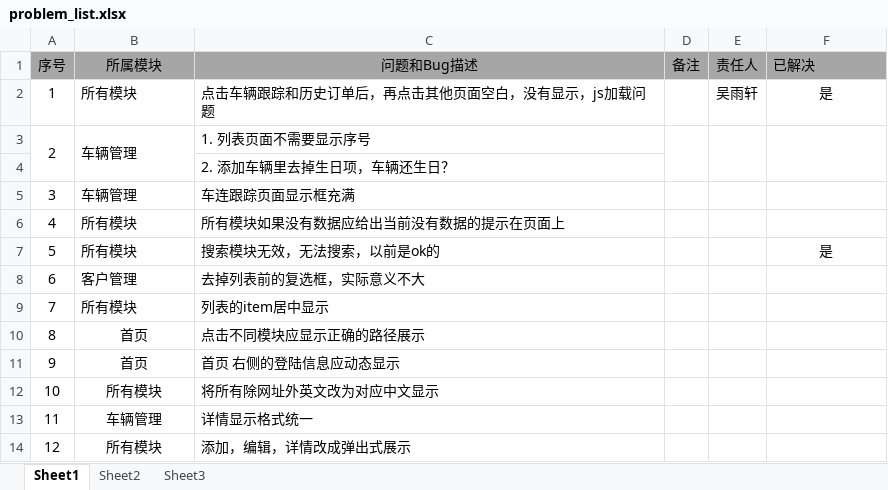
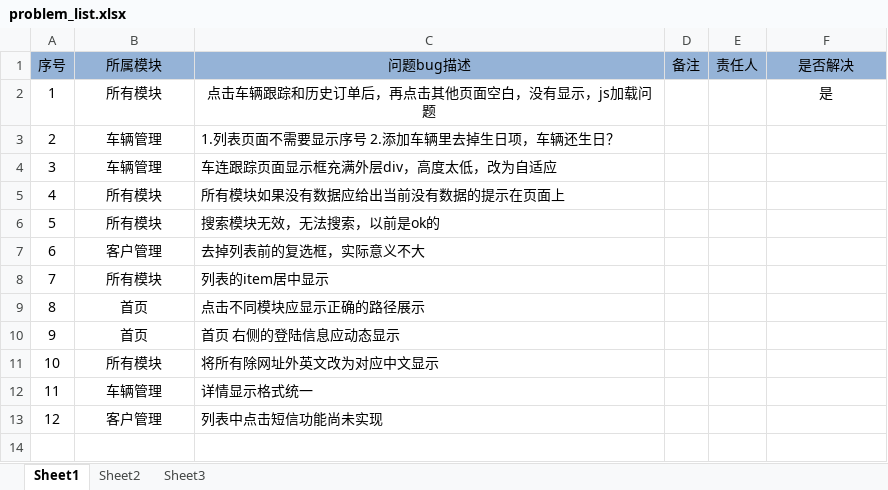
Before and after one commit to huhuo/car-rental, an Excel workbook: car-document/problem_list.xlsx, sheet Sheet1, drawn as a sheet; values as stored, in another font and other column widths than the file's, no borders; removed rows and columns are numbered as before the commit, all else as after; the diff names each change by its address in the sheet, - before the commit and + after, or states it on an @@ line.

Commit message:
bug list

```diff
--- a/car-document/problem_list.xlsx (sheet Sheet1)
+++ b/car-document/problem_list.xlsx (sheet Sheet1)
-A1:F1 fill: #A6A6A6
+A1:F1 fill: #95B3D7
-C1: 问题和Bug描述
+C1: 问题bug描述
-F1: 已解决
+F1: 是否解决
-F1 alignment: left
+F1 alignment: center
-B2:C2 alignment: left
+B2:C2 alignment: center
-E2 (责任人): 吴雨轩
+E2 (责任人): (empty)
-A3:A4 merged
-B3 alignment: left
+B3 alignment: center
-B3:B4 merged
-C3 (问题bug描述): 1. 列表页面不需要显示序号
+C3 (问题bug描述): 1.列表页面不需要显示序号 2.添加车辆里去掉生日项，车辆还生日？
-D3:D4 merged
-E3:E4 merged
-F3:F4 merged
-row 4:  |  | 2. 添加车辆里去掉生日项，车辆还生日？
-B4:B8 alignment: left
+B4:B8 alignment: center
-C4 (问题bug描述): 车连跟踪页面显示框充满
+C4 (问题bug描述): 车连跟踪页面显示框充满外层div，高度太低，改为自适应
-F6 (是否解决): 是
+F6 (是否解决): (empty)
-row 14: 12 | 所有模块 | 添加，编辑，详情改成弹出式展示
+row 13: 12 | 客户管理 | 列表中点击短信功能尚未实现
```
